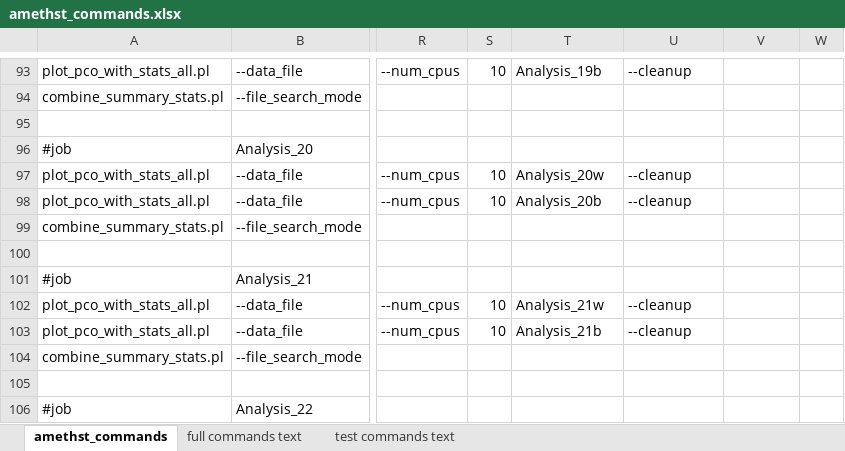
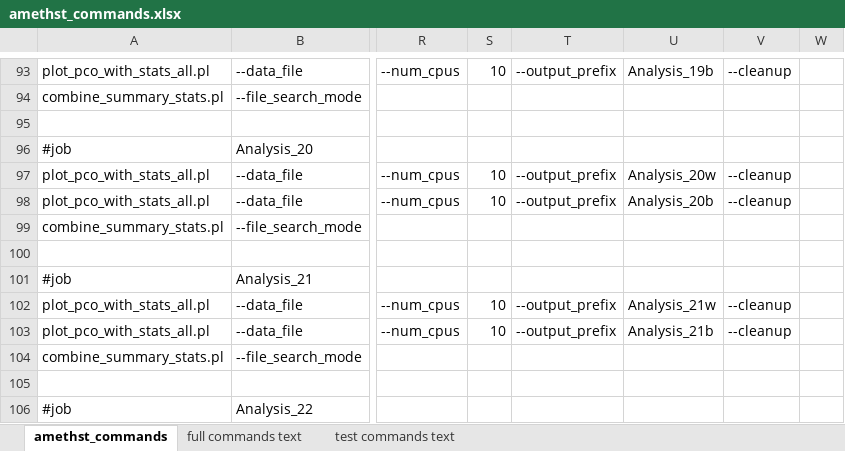
Before and after one commit to DrOppenheimer/EHFI, an Excel workbook: datasets/AMETHST_data/amethst_commands.xlsx, sheet amethst_commands, drawn as a sheet; only a part is shown, gaps mark what is left out; values as stored, in another font and other column widths than the file's, no borders; the diff covers the shown part only; the diff names each change by its address in the sheet, - before the commit and + after, or states it on an @@ line.

Commit message:
debugging commands files

```diff
--- a/datasets/AMETHST_data/amethst_commands.xlsx (sheet amethst_commands)
+++ b/datasets/AMETHST_data/amethst_commands.xlsx (sheet amethst_commands)
-T93: Analysis_19b
+T93: --output_prefix
-U93: --cleanup
+U93: Analysis_19b
-V93: (empty)
+V93: --cleanup
-T97: Analysis_20w
+T97: --output_prefix
-U97: --cleanup
+U97: Analysis_20w
-V97:V98: (empty)
+V97:V98: --cleanup
-T98: Analysis_20b
+T98: --output_prefix
-U98: --cleanup
+U98: Analysis_20b
-T102: Analysis_21w
+T102: --output_prefix
-U102: --cleanup
+U102: Analysis_21w
-V102:V103: (empty)
+V102:V103: --cleanup
-T103: Analysis_21b
+T103: --output_prefix
-U103: --cleanup
+U103: Analysis_21b
```
Also changed, not shown: 277 edited cells elsewhere in this sheet, formulas that keep their value, 2 other files.
